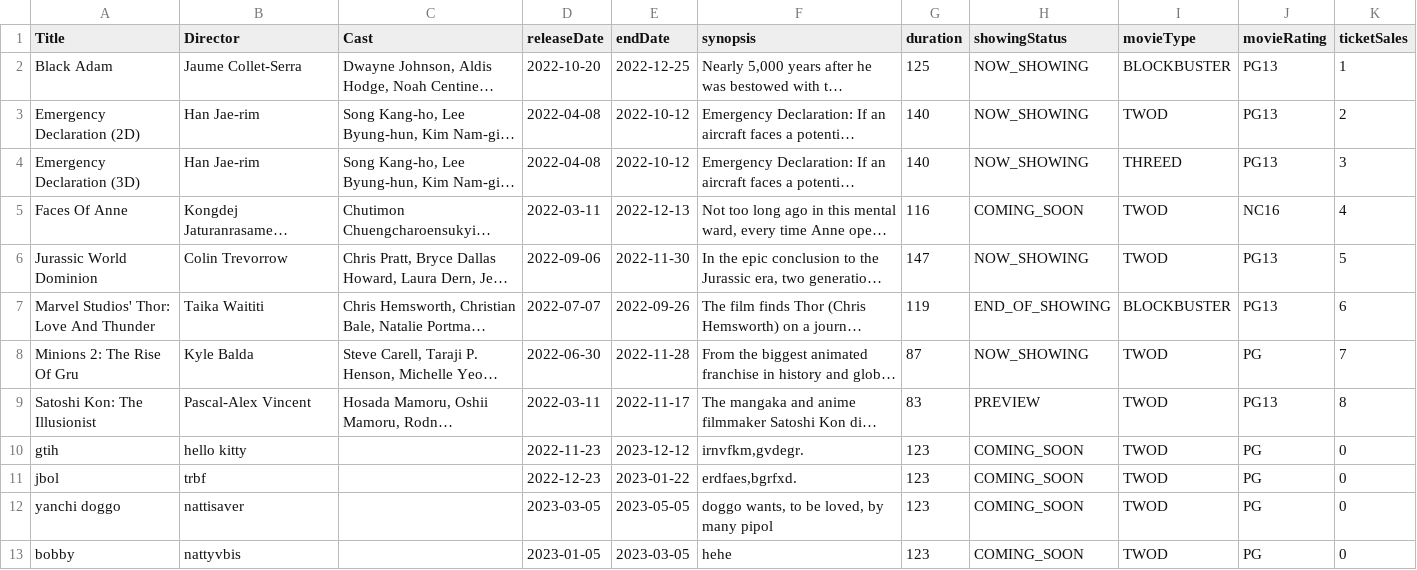
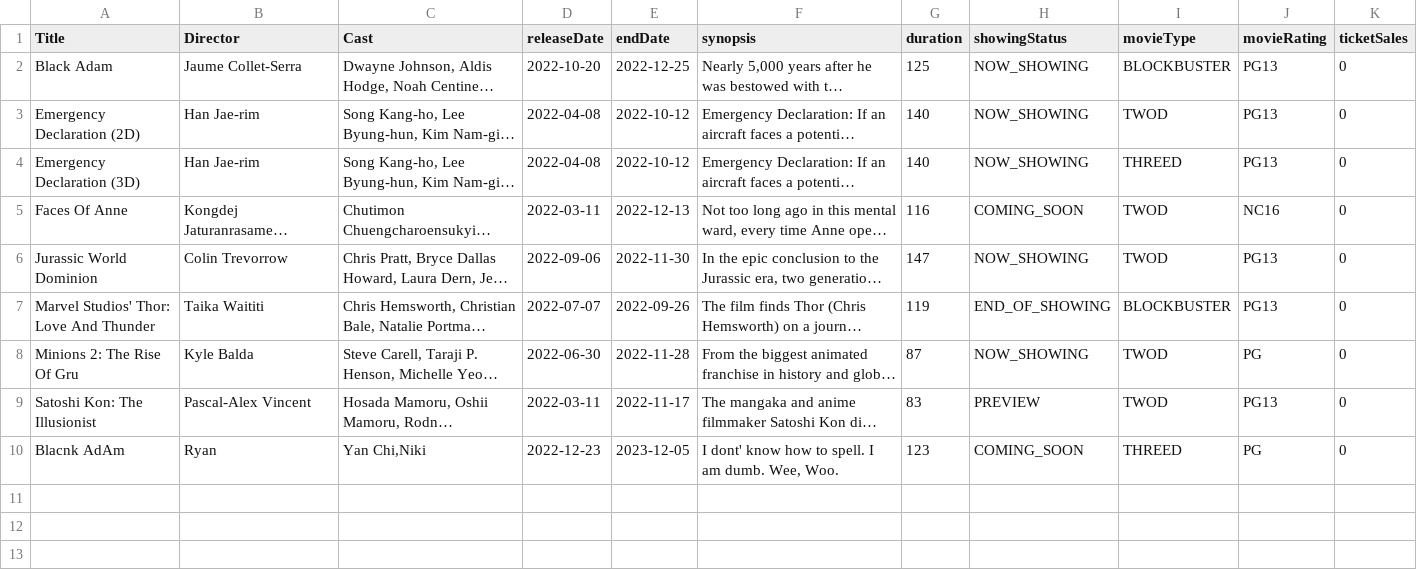
Before and after one commit to natisaver/Movie-Booking-System, a CSV file: src/Data/Temp.csv, drawn as a sheet; long unchanged cells end in …; removed rows and columns are numbered as before the commit, all else as after; the diff names each change by its address in the sheet, - before the commit and + after, or states it on an @@ line.

```diff
--- a/src/Data/Temp.csv
+++ b/src/Data/Temp.csv
-K2 (ticketSales): 1
+K2 (ticketSales): 0
-K3 (ticketSales): 2
+K3 (ticketSales): 0
-K4 (ticketSales): 3
+K4 (ticketSales): 0
-K5 (ticketSales): 4
+K5 (ticketSales): 0
-K6 (ticketSales): 5
+K6 (ticketSales): 0
-K7 (ticketSales): 6
+K7 (ticketSales): 0
-K8 (ticketSales): 7
+K8 (ticketSales): 0
-K9 (ticketSales): 8
+K9 (ticketSales): 0
-row 10: gtih | hello kitty |  | 2022-11-23 | 2023-12-12 | irnvfkm,gvdegr. | 123 | COMING_SOON | TWOD | PG | 0
-A10 (Title): jbol
+A10 (Title): Blacnk AdAm
-B10 (Director): trbf
+B10 (Director): Ryan
-C10 (Cast): (empty)
+C10 (Cast): Yan Chi,Niki
-E10 (endDate): 2023-01-22
+E10 (endDate): 2023-12-05
-F10 (synopsis): erdfaes,bgrfxd.
+F10 (synopsis): I dont' know how to spell. I am dumb. Wee, Woo.
-I10 (movieType): TWOD
+I10 (movieType): THREED
-row 12: yanchi doggo | nattisaver |  | 2023-03-05 | 2023-05-05 | doggo wants, to be loved, by many pipol | 123 | COMING_SOON | TWOD | PG | 0
-row 13: bobby | nattyvbis |  | 2023-01-05 | 2023-03-05 | hehe | 123 | COMING_SOON | TWOD | PG | 0
```
Also changed, not shown: 2 other files.
